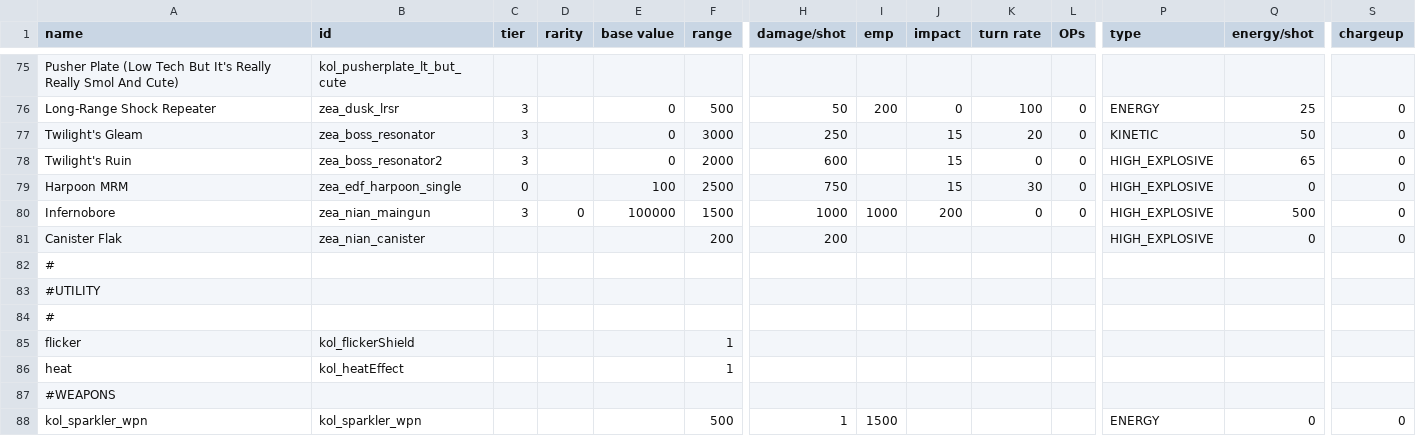
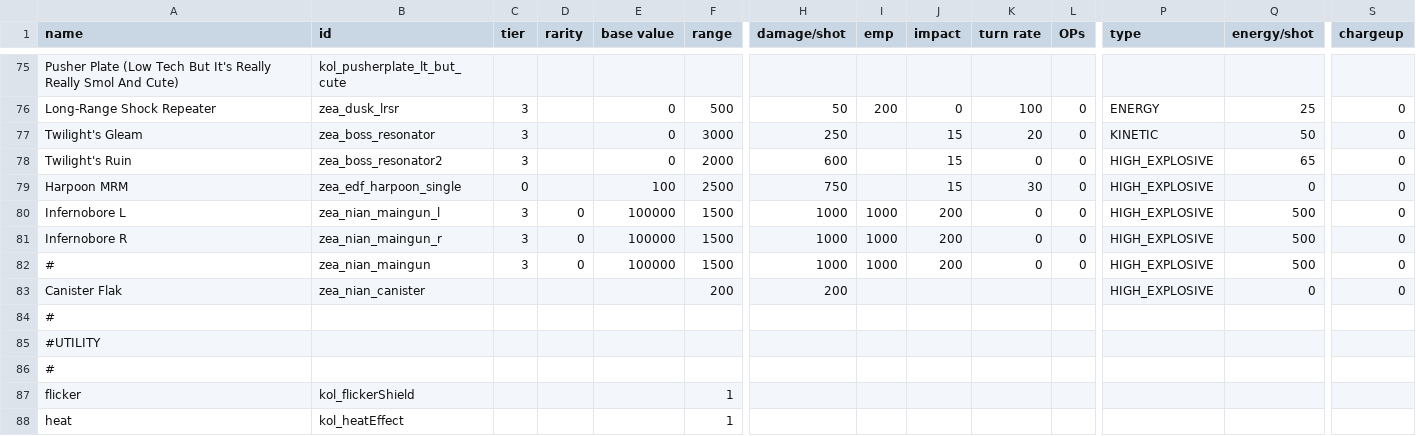
Before and after one commit to Dal-041/Knights_of_Ludd, a CSV file: data/weapons/weapon_data.csv, drawn as a sheet; only a part is shown, gaps mark what is left out; the shorter side is filled out with more unchanged rows; addresses are those after the commit; rows hold the shown columns only; the diff names each change by its address in the sheet, - before the commit and + after, or states it on an @@ line.

Commit message:
Split the Nian gun into individual sides, fixed some leftover typos

```diff
--- a/data/weapons/weapon_data.csv
+++ b/data/weapons/weapon_data.csv
+row 80: Infernobore L | zea_nian_maingun_l | 3 | 0 | 100000 | 1500 | 1000 | 1000 | 200 | 0 | 0 | HIGH_EXPLOSIVE | 500 | 0
+row 81: Infernobore R | zea_nian_maingun_r | 3 | 0 | 100000 | 1500 | 1000 | 1000 | 200 | 0 | 0 | HIGH_EXPLOSIVE | 500 | 0
-A82 (name): Infernobore
+A82 (name): #
```
Also changed, not shown: data/campaign/procgen/salvage_entity_gen_data.csv, data/hulls/ship_data.csv, 4 other files.
